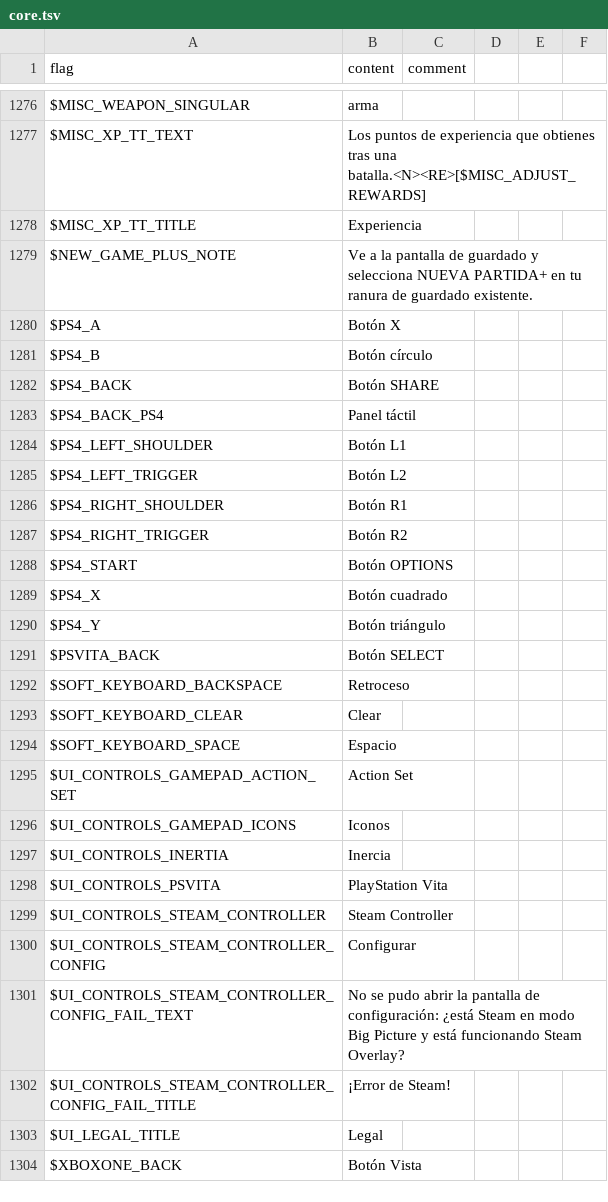
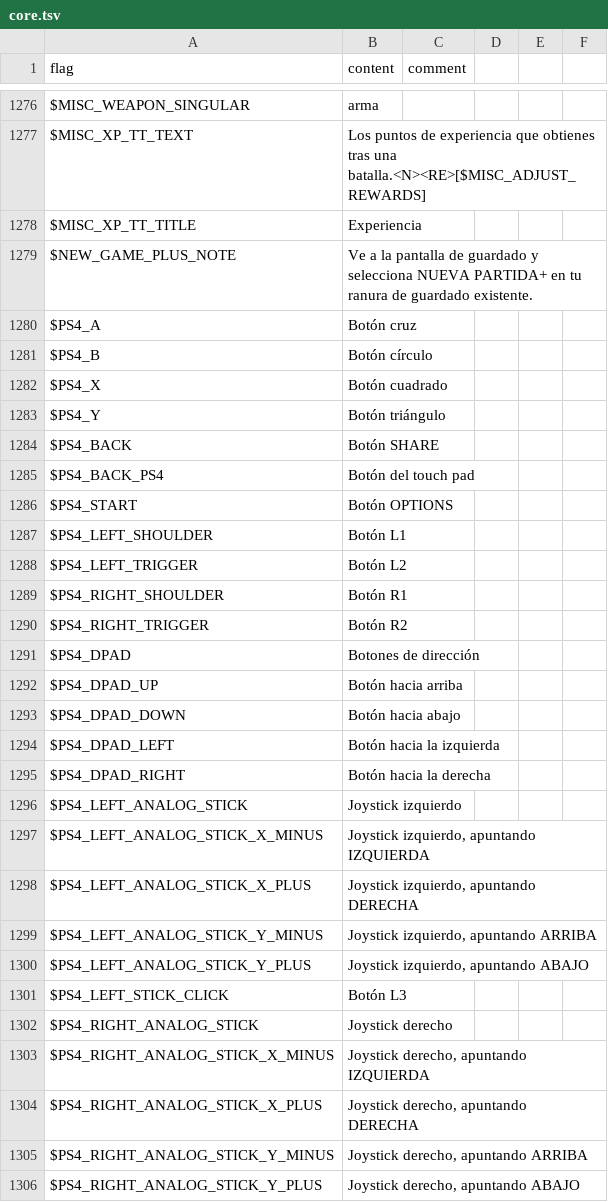
Before and after one commit to larsiusprime/defendersquest-loc, a TSV file: dq1_dx/es-ES/core.tsv, drawn as a sheet; only a part is shown, gaps mark what is left out; the shorter side is filled out with more unchanged rows; the diff covers the shown part only.

```diff
--- a/dq1_dx/es-ES/core.tsv
+++ b/dq1_dx/es-ES/core.tsv
@@ -1279,6 +1279,9 @@ $MISC_XP_TT_TITLE	Experiencia
 $NEW_GAME_PLUS_NOTE	Ve a la pantalla de guardado y selecciona NUEVA PARTIDA+ en tu ranura de guardado existente.
-$PS4_A	Botón X
+$PS4_A	Botón cruz
 $PS4_B	Botón círculo
+$PS4_X	Botón cuadrado
+$PS4_Y	Botón triángulo
 $PS4_BACK	Botón SHARE
-$PS4_BACK_PS4	Panel táctil
+$PS4_BACK_PS4	Botón del touch pad
+$PS4_START	Botón OPTIONS
 $PS4_LEFT_SHOULDER	Botón L1
@@ -1287,4 +1290,17 @@ $PS4_RIGHT_SHOULDER	Botón R1
 $PS4_RIGHT_TRIGGER	Botón R2
-$PS4_START	Botón OPTIONS
-$PS4_X	Botón cuadrado
-$PS4_Y	Botón triángulo
+$PS4_DPAD	Botones de dirección
+$PS4_DPAD_UP	Botón hacia arriba
+$PS4_DPAD_DOWN	Botón hacia abajo
+$PS4_DPAD_LEFT	Botón hacia la izquierda
+$PS4_DPAD_RIGHT	Botón hacia la derecha
+$PS4_LEFT_ANALOG_STICK	Joystick izquierdo
+$PS4_LEFT_ANALOG_STICK_X_MINUS	Joystick izquierdo, apuntando IZQUIERDA
+$PS4_LEFT_ANALOG_STICK_X_PLUS	Joystick izquierdo, apuntando DERECHA
+$PS4_LEFT_ANALOG_STICK_Y_MINUS	Joystick izquierdo, apuntando ARRIBA
+$PS4_LEFT_ANALOG_STICK_Y_PLUS	Joystick izquierdo, apuntando ABAJO
+$PS4_LEFT_STICK_CLICK	Botón L3
+$PS4_RIGHT_ANALOG_STICK	Joystick derecho
+$PS4_RIGHT_ANALOG_STICK_X_MINUS	Joystick derecho, apuntando IZQUIERDA
+$PS4_RIGHT_ANALOG_STICK_X_PLUS	Joystick derecho, apuntando DERECHA
+$PS4_RIGHT_ANALOG_STICK_Y_MINUS	Joystick derecho, apuntando ARRIBA
+$PS4_RIGHT_ANALOG_STICK_Y_PLUS	Joystick derecho, apuntando ABAJO
```
Also changed, not shown: 2 added rows elsewhere in this file, dq1_dx/de-DE/core.tsv, dq1_dx/en-US/core.tsv, 1 other file.
